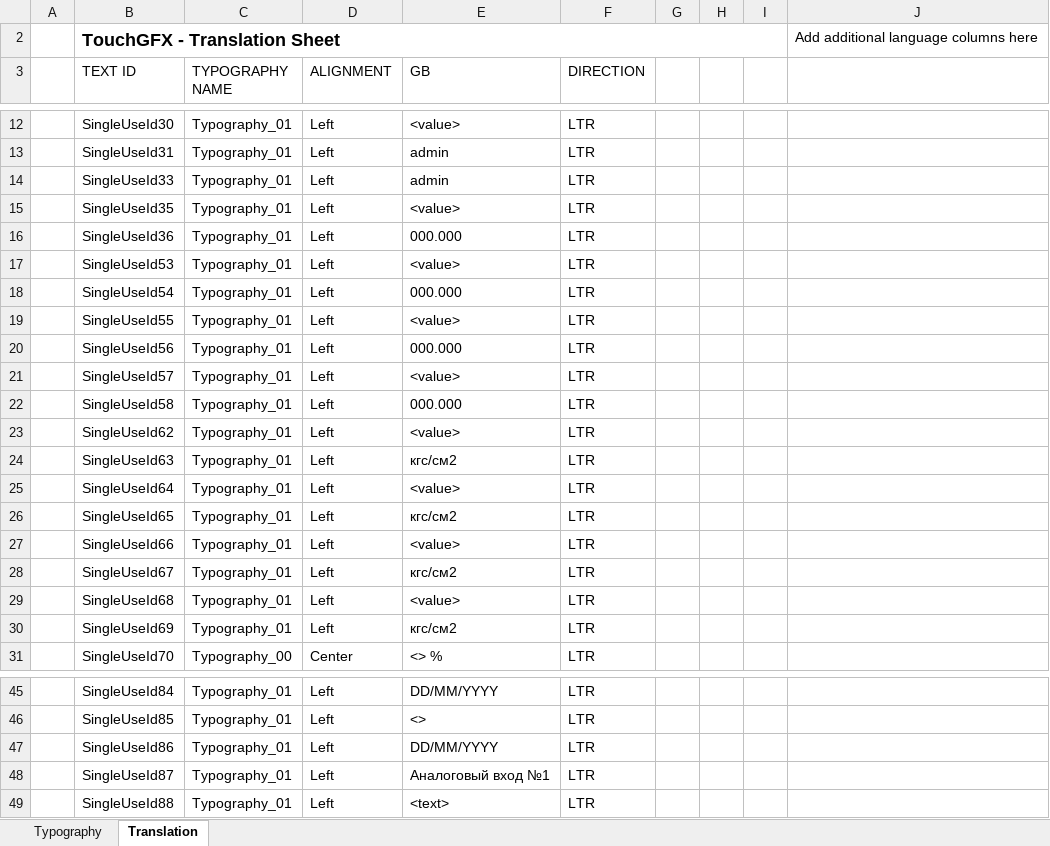
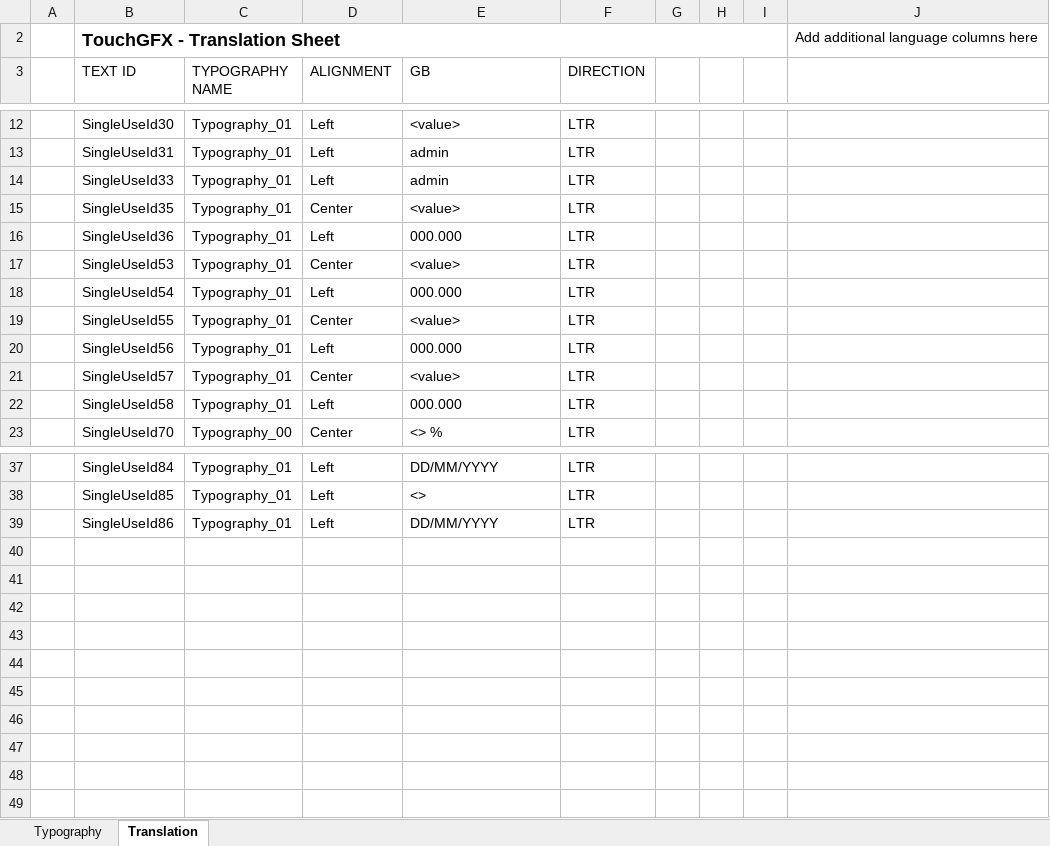
Before and after one commit to koson/TouchGFX, an Excel workbook: t_12/TouchGFX/assets/texts/texts.xlsx, sheet Translation, drawn as a sheet; only a part is shown, gaps mark what is left out; values as stored, in another font and other column widths than the file's, no borders; table styles not drawn; the diff names each change by its address in the sheet, - before the commit and + after, or states it on an @@ line.

Commit message:
Change russian text to svg_1

```diff
--- a/t_12/TouchGFX/assets/texts/texts.xlsx (sheet Translation)
+++ b/t_12/TouchGFX/assets/texts/texts.xlsx (sheet Translation)
-D15 (ALIGNMENT): Left
+D15 (ALIGNMENT): Center
-D17 (ALIGNMENT): Left
+D17 (ALIGNMENT): Center
-D19 (ALIGNMENT): Left
+D19 (ALIGNMENT): Center
-D21 (ALIGNMENT): Left
+D21 (ALIGNMENT): Center
-row 23:  | SingleUseId62 | Typography_01 | Left | <value> | LTR
-row 24:  | SingleUseId63 | Typography_01 | Left | кгс/см2 | LTR
-row 25:  | SingleUseId64 | Typography_01 | Left | <value> | LTR
-row 26:  | SingleUseId65 | Typography_01 | Left | кгс/см2 | LTR
-row 27:  | SingleUseId66 | Typography_01 | Left | <value> | LTR
-row 28:  | SingleUseId67 | Typography_01 | Left | кгс/см2 | LTR
-row 29:  | SingleUseId68 | Typography_01 | Left | <value> | LTR
-row 30:  | SingleUseId69 | Typography_01 | Left | кгс/см2 | LTR
-row 48:  | SingleUseId87 | Typography_01 | Left | Аналоговый вход №1 | LTR
-row 49:  | SingleUseId88 | Typography_01 | Left | <text> | LTR
```
Also changed, not shown: 14 other files.
